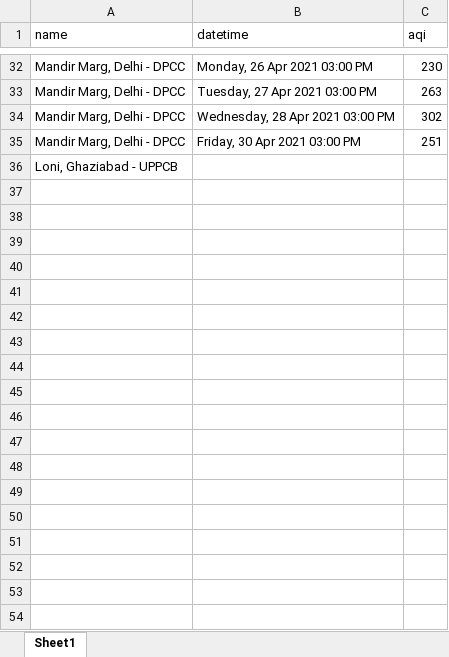
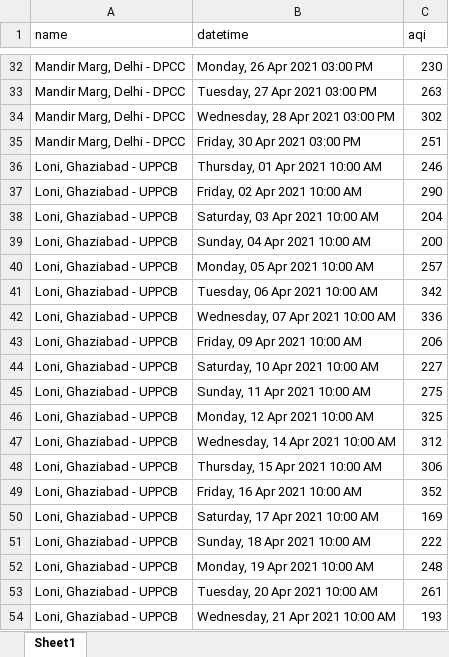
Before and after one commit to palsreturn2/bsa-assignment-saptarshi, an Excel workbook: datasets/aqi_sensor_data.xlsx, sheet Sheet1, drawn as a sheet; only a part is shown, gaps mark what is left out; values as stored, in another font and other column widths than the file's, no borders; the diff covers the shown part only; the diff names each change by its address in the sheet, - before the commit and + after, or states it on an @@ line.

Commit message:
Updated the aqi sensors dataset

```diff
--- a/datasets/aqi_sensor_data.xlsx (sheet Sheet1)
+++ b/datasets/aqi_sensor_data.xlsx (sheet Sheet1)
-B36 (datetime): (empty)
+B36 (datetime): Thursday, 01 Apr 2021 10:00 AM
-C36 (aqi): (empty)
+C36 (aqi): 246
+row 37: Loni, Ghaziabad - UPPCB | Friday, 02 Apr 2021 10:00 AM | 290
+row 38: Loni, Ghaziabad - UPPCB | Saturday, 03 Apr 2021 10:00 AM | 204
+row 39: Loni, Ghaziabad - UPPCB | Sunday, 04 Apr 2021 10:00 AM | 200
+row 40: Loni, Ghaziabad - UPPCB | Monday, 05 Apr 2021 10:00 AM | 257
+row 41: Loni, Ghaziabad - UPPCB | Tuesday, 06 Apr 2021 10:00 AM | 342
+row 42: Loni, Ghaziabad - UPPCB | Wednesday, 07 Apr 2021 10:00 AM | 336
+row 43: Loni, Ghaziabad - UPPCB | Friday, 09 Apr 2021 10:00 AM | 206
+row 44: Loni, Ghaziabad - UPPCB | Saturday, 10 Apr 2021 10:00 AM | 227
+row 45: Loni, Ghaziabad - UPPCB | Sunday, 11 Apr 2021 10:00 AM | 275
+row 46: Loni, Ghaziabad - UPPCB | Monday, 12 Apr 2021 10:00 AM | 325
+row 47: Loni, Ghaziabad - UPPCB | Wednesday, 14 Apr 2021 10:00 AM | 312
+row 48: Loni, Ghaziabad - UPPCB | Thursday, 15 Apr 2021 10:00 AM | 306
+row 49: Loni, Ghaziabad - UPPCB | Friday, 16 Apr 2021 10:00 AM | 352
+row 50: Loni, Ghaziabad - UPPCB | Saturday, 17 Apr 2021 10:00 AM | 169
+row 51: Loni, Ghaziabad - UPPCB | Sunday, 18 Apr 2021 10:00 AM | 222
+row 52: Loni, Ghaziabad - UPPCB | Monday, 19 Apr 2021 10:00 AM | 248
+row 53: Loni, Ghaziabad - UPPCB | Tuesday, 20 Apr 2021 10:00 AM | 261
+row 54: Loni, Ghaziabad - UPPCB | Wednesday, 21 Apr 2021 10:00 AM | 193
```
Also changed, not shown: 9 added rows elsewhere in this sheet, 8 other files.
